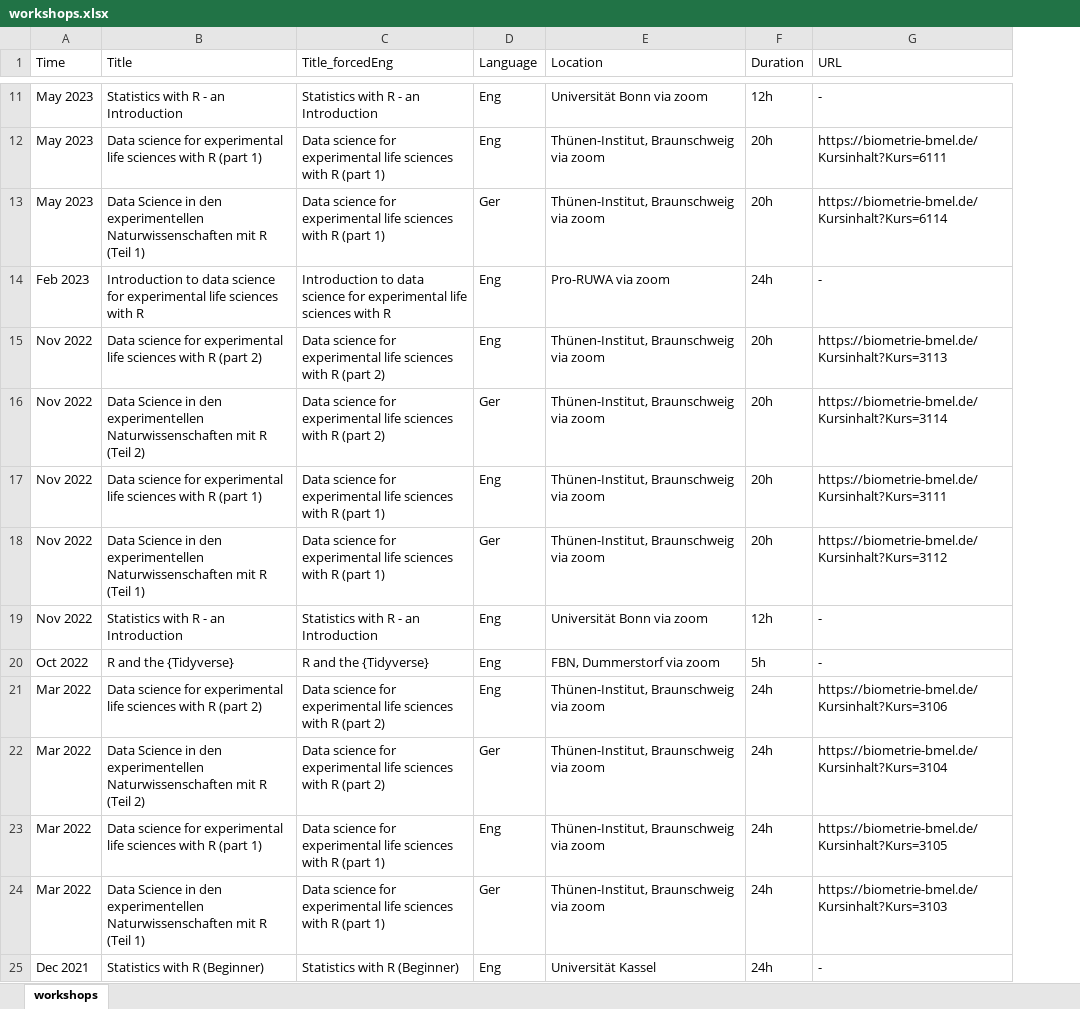
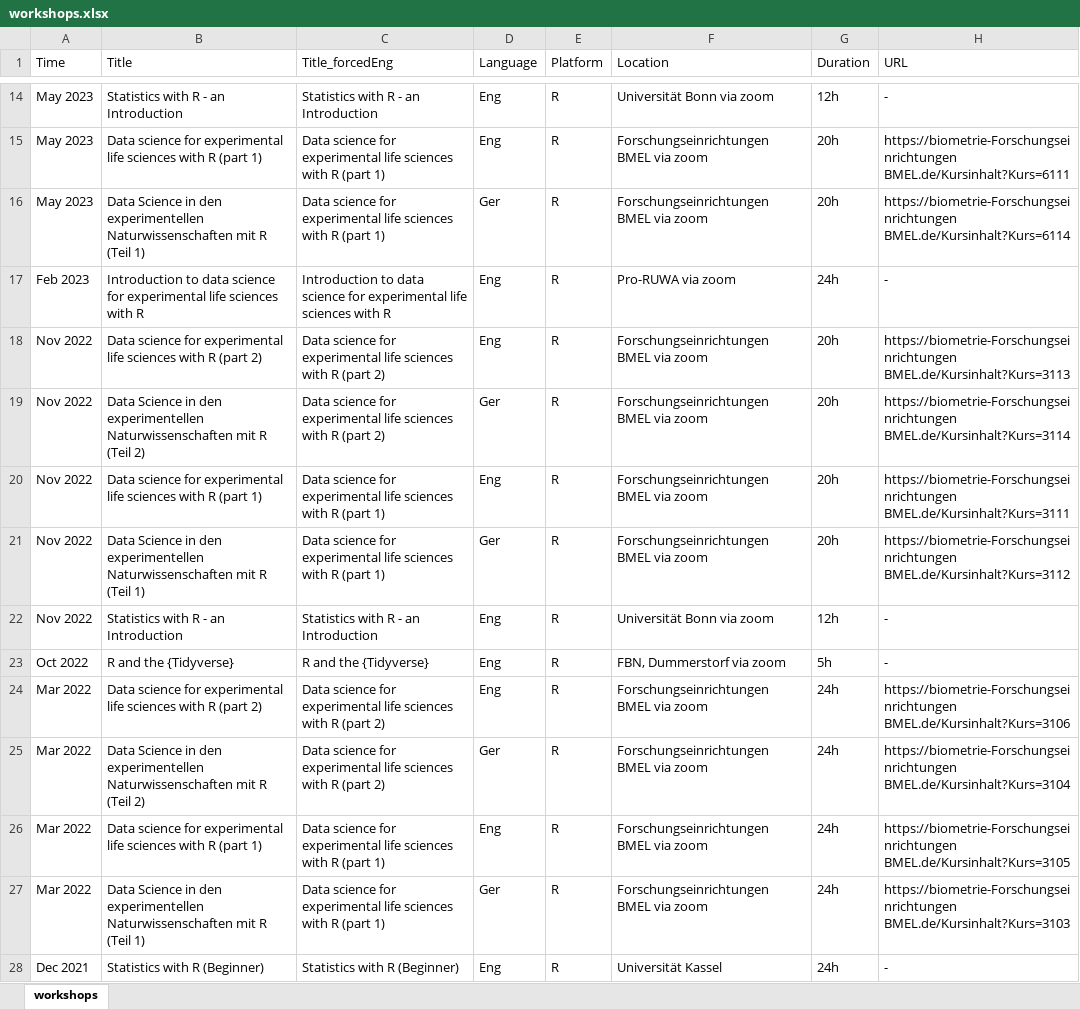
Before and after one commit to SchmidtPaul/Schmidtpaul.github.io, an Excel workbook: docs/src/workshops.xlsx, sheet workshops, drawn as a sheet; only a part is shown, gaps mark what is left out; values as stored, in another font and other column widths than the file's, no borders; addresses are those after the commit; the diff covers the shown part only; the diff names each change by its address in the sheet, - before the commit and + after, or states it on an @@ line.

```diff
--- a/docs/src/workshops.xlsx (sheet workshops)
+++ b/docs/src/workshops.xlsx (sheet workshops)
+column E (Platform), rows 14-28: all R
-F15:F16 (Location): Thünen-Institut, Braunschweig via zoom
+F15:F16 (Location): Forschungseinrichtungen BMEL via zoom
-H15 (URL): https://biometrie-bmel.de/Kursinhalt?Kurs=6111
+H15 (URL): https://biometrie-Forschungseinrichtungen BMEL.de/Kursinhalt?Kurs=6111
-H16 (URL): https://biometrie-bmel.de/Kursinhalt?Kurs=6114
+H16 (URL): https://biometrie-Forschungseinrichtungen BMEL.de/Kursinhalt?Kurs=6114
-F18:F21 (Location): Thünen-Institut, Braunschweig via zoom
+F18:F21 (Location): Forschungseinrichtungen BMEL via zoom
-H18 (URL): https://biometrie-bmel.de/Kursinhalt?Kurs=3113
+H18 (URL): https://biometrie-Forschungseinrichtungen BMEL.de/Kursinhalt?Kurs=3113
-H19 (URL): https://biometrie-bmel.de/Kursinhalt?Kurs=3114
+H19 (URL): https://biometrie-Forschungseinrichtungen BMEL.de/Kursinhalt?Kurs=3114
-H20 (URL): https://biometrie-bmel.de/Kursinhalt?Kurs=3111
+H20 (URL): https://biometrie-Forschungseinrichtungen BMEL.de/Kursinhalt?Kurs=3111
-H21 (URL): https://biometrie-bmel.de/Kursinhalt?Kurs=3112
+H21 (URL): https://biometrie-Forschungseinrichtungen BMEL.de/Kursinhalt?Kurs=3112
-F24:F27 (Location): Thünen-Institut, Braunschweig via zoom
+F24:F27 (Location): Forschungseinrichtungen BMEL via zoom
-H24 (URL): https://biometrie-bmel.de/Kursinhalt?Kurs=3106
+H24 (URL): https://biometrie-Forschungseinrichtungen BMEL.de/Kursinhalt?Kurs=3106
-H25 (URL): https://biometrie-bmel.de/Kursinhalt?Kurs=3104
+H25 (URL): https://biometrie-Forschungseinrichtungen BMEL.de/Kursinhalt?Kurs=3104
-H26 (URL): https://biometrie-bmel.de/Kursinhalt?Kurs=3105
+H26 (URL): https://biometrie-Forschungseinrichtungen BMEL.de/Kursinhalt?Kurs=3105
-H27 (URL): https://biometrie-bmel.de/Kursinhalt?Kurs=3103
+H27 (URL): https://biometrie-Forschungseinrichtungen BMEL.de/Kursinhalt?Kurs=3103
```
Also changed, not shown: 3 added rows and 21 edited cells elsewhere in this sheet, src/workshops.xlsx, 7 other files.
